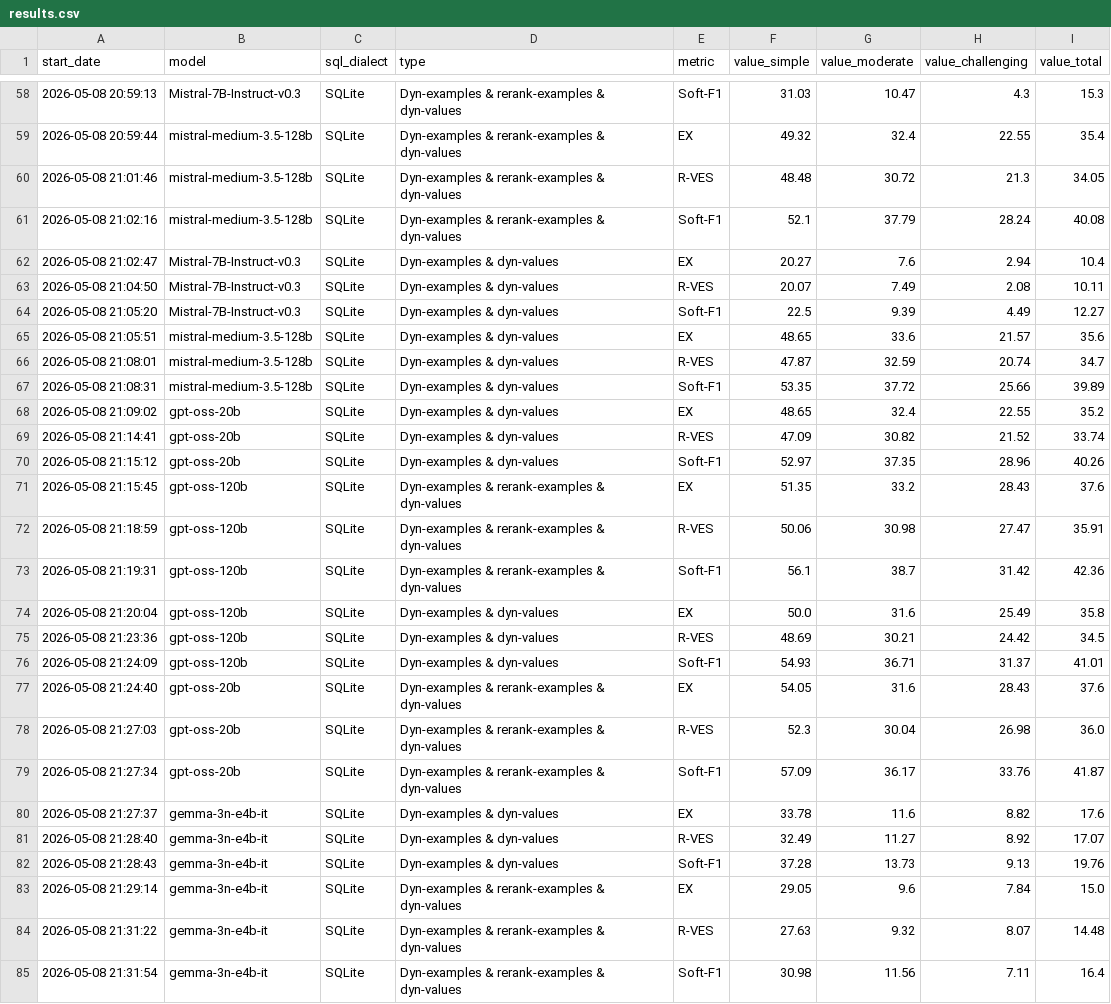
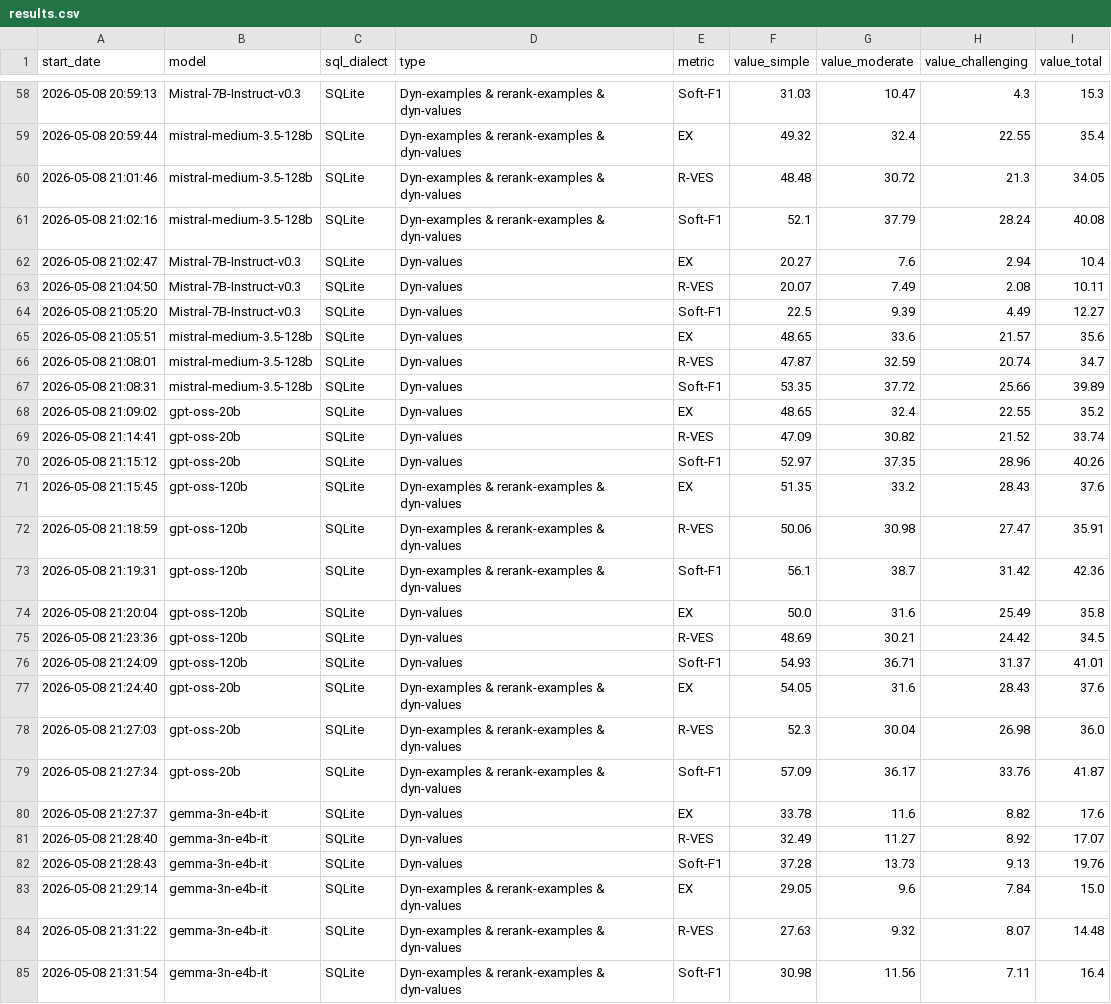
Before and after one commit to korostast/text2sql-rag-semantic-mismatch-bench, a CSV file: artifacts/evaluation_results/no_evidence/results.csv, drawn as a sheet; only a part is shown, gaps mark what is left out; the diff covers the shown part only.

Commit message:
fix: dev results and no_evidence results (#14)
fix: incorrect labeling of "Baseline", "Dyn-values" and "Dyn-examples"
evaluation results

```diff
--- a/artifacts/evaluation_results/no_evidence/results.csv
+++ b/artifacts/evaluation_results/no_evidence/results.csv
@@ -61,11 +61,11 @@ start_date,model,sql_dialect,type,metric,value_simple,value_moderate,value_chall
 2026-05-08 21:02:16,mistral-medium-3.5-128b,SQLite,Dyn-examples & rerank-examples & dyn-values,Soft-F1,52.1,37.79,28.24,40.08
-2026-05-08 21:02:47,Mistral-7B-Instruct-v0.3,SQLite,Dyn-examples & dyn-values,EX,20.27,7.6,2.94,10.4
-2026-05-08 21:04:50,Mistral-7B-Instruct-v0.3,SQLite,Dyn-examples & dyn-values,R-VES,20.07,7.49,2.08,10.11
-2026-05-08 21:05:20,Mistral-7B-Instruct-v0.3,SQLite,Dyn-examples & dyn-values,Soft-F1,22.5,9.39,4.49,12.27
-2026-05-08 21:05:51,mistral-medium-3.5-128b,SQLite,Dyn-examples & dyn-values,EX,48.65,33.6,21.57,35.6
-2026-05-08 21:08:01,mistral-medium-3.5-128b,SQLite,Dyn-examples & dyn-values,R-VES,47.87,32.59,20.74,34.7
-2026-05-08 21:08:31,mistral-medium-3.5-128b,SQLite,Dyn-examples & dyn-values,Soft-F1,53.35,37.72,25.66,39.89
-2026-05-08 21:09:02,gpt-oss-20b,SQLite,Dyn-examples & dyn-values,EX,48.65,32.4,22.55,35.2
-2026-05-08 21:14:41,gpt-oss-20b,SQLite,Dyn-examples & dyn-values,R-VES,47.09,30.82,21.52,33.74
-2026-05-08 21:15:12,gpt-oss-20b,SQLite,Dyn-examples & dyn-values,Soft-F1,52.97,37.35,28.96,40.26
+2026-05-08 21:02:47,Mistral-7B-Instruct-v0.3,SQLite,Dyn-values,EX,20.27,7.6,2.94,10.4
+2026-05-08 21:04:50,Mistral-7B-Instruct-v0.3,SQLite,Dyn-values,R-VES,20.07,7.49,2.08,10.11
+2026-05-08 21:05:20,Mistral-7B-Instruct-v0.3,SQLite,Dyn-values,Soft-F1,22.5,9.39,4.49,12.27
+2026-05-08 21:05:51,mistral-medium-3.5-128b,SQLite,Dyn-values,EX,48.65,33.6,21.57,35.6
+2026-05-08 21:08:01,mistral-medium-3.5-128b,SQLite,Dyn-values,R-VES,47.87,32.59,20.74,34.7
+2026-05-08 21:08:31,mistral-medium-3.5-128b,SQLite,Dyn-values,Soft-F1,53.35,37.72,25.66,39.89
+2026-05-08 21:09:02,gpt-oss-20b,SQLite,Dyn-values,EX,48.65,32.4,22.55,35.2
+2026-05-08 21:14:41,gpt-oss-20b,SQLite,Dyn-values,R-VES,47.09,30.82,21.52,33.74
+2026-05-08 21:15:12,gpt-oss-20b,SQLite,Dyn-values,Soft-F1,52.97,37.35,28.96,40.26
 2026-05-08 21:15:45,gpt-oss-120b,SQLite,Dyn-examples & rerank-examples & dyn-values,EX,51.35,33.2,28.43,37.6
@@ -73,5 +73,5 @@ start_date,model,sql_dialect,type,metric,value_simple,value_moderate,value_chall
 2026-05-08 21:19:31,gpt-oss-120b,SQLite,Dyn-examples & rerank-examples & dyn-values,Soft-F1,56.1,38.7,31.42,42.36
-2026-05-08 21:20:04,gpt-oss-120b,SQLite,Dyn-examples & dyn-values,EX,50.0,31.6,25.49,35.8
-2026-05-08 21:23:36,gpt-oss-120b,SQLite,Dyn-examples & dyn-values,R-VES,48.69,30.21,24.42,34.5
-2026-05-08 21:24:09,gpt-oss-120b,SQLite,Dyn-examples & dyn-values,Soft-F1,54.93,36.71,31.37,41.01
+2026-05-08 21:20:04,gpt-oss-120b,SQLite,Dyn-values,EX,50.0,31.6,25.49,35.8
+2026-05-08 21:23:36,gpt-oss-120b,SQLite,Dyn-values,R-VES,48.69,30.21,24.42,34.5
+2026-05-08 21:24:09,gpt-oss-120b,SQLite,Dyn-values,Soft-F1,54.93,36.71,31.37,41.01
 2026-05-08 21:24:40,gpt-oss-20b,SQLite,Dyn-examples & rerank-examples & dyn-values,EX,54.05,31.6,28.43,37.6
@@ -79,5 +79,5 @@ start_date,model,sql_dialect,type,metric,value_simple,value_moderate,value_chall
 2026-05-08 21:27:34,gpt-oss-20b,SQLite,Dyn-examples & rerank-examples & dyn-values,Soft-F1,57.09,36.17,33.76,41.87
-2026-05-08 21:27:37,gemma-3n-e4b-it,SQLite,Dyn-examples & dyn-values,EX,33.78,11.6,8.82,17.6
-2026-05-08 21:28:40,gemma-3n-e4b-it,SQLite,Dyn-examples & dyn-values,R-VES,32.49,11.27,8.92,17.07
-2026-05-08 21:28:43,gemma-3n-e4b-it,SQLite,Dyn-examples & dyn-values,Soft-F1,37.28,13.73,9.13,19.76
+2026-05-08 21:27:37,gemma-3n-e4b-it,SQLite,Dyn-values,EX,33.78,11.6,8.82,17.6
+2026-05-08 21:28:40,gemma-3n-e4b-it,SQLite,Dyn-values,R-VES,32.49,11.27,8.92,17.07
+2026-05-08 21:28:43,gemma-3n-e4b-it,SQLite,Dyn-values,Soft-F1,37.28,13.73,9.13,19.76
 2026-05-08 21:29:14,gemma-3n-e4b-it,SQLite,Dyn-examples & rerank-examples & dyn-values,EX,29.05,9.6,7.84,15.0
```
Also changed, not shown: 6 edited cells elsewhere in this file, 8 other files.
